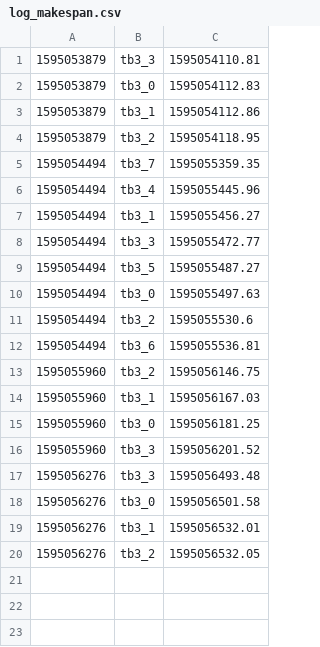
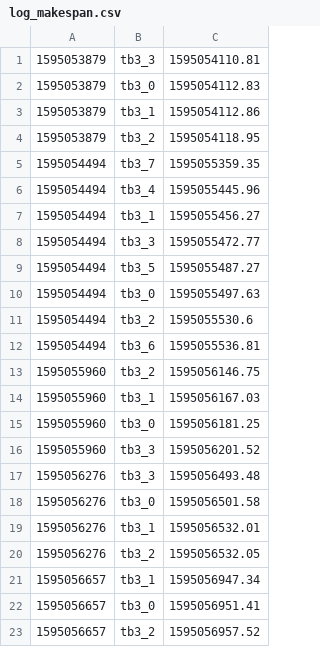
Before and after one commit to ovgu-FINken/multi_robot_path_planning, a CSV file: benchmark/log/log_makespan.csv, drawn as a sheet; the diff names each change by its address in the sheet, - before the commit and + after, or states it on an @@ line.

```diff
--- a/benchmark/log/log_makespan.csv
+++ b/benchmark/log/log_makespan.csv
+row 21: 1595056657 | tb3_1 | 1595056947.34
+row 22: 1595056657 | tb3_0 | 1595056951.41
+row 23: 1595056657 | tb3_2 | 1595056957.52
```
Also changed, not shown: benchmark/log/log_flowtime.csv, benchmark/log/log_wptime.csv, 1 other file.
